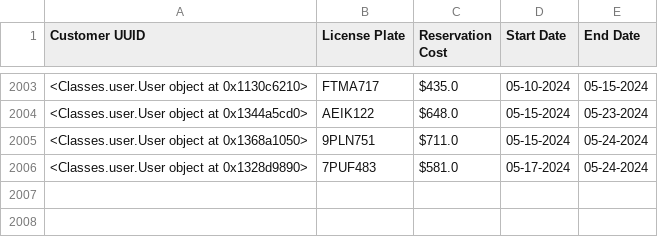
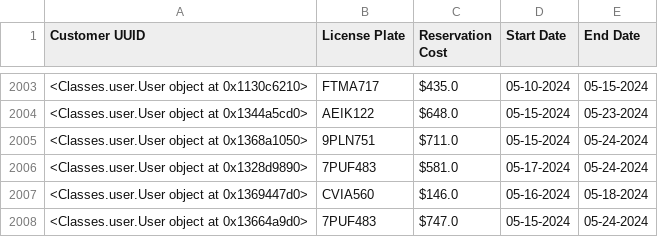
Before and after one commit to clpotvin/CECS-343-Project, a CSV file: code/Data/Reservations.csv, drawn as a sheet; only a part is shown, gaps mark what is left out.

```diff
--- a/code/Data/Reservations.csv
+++ b/code/Data/Reservations.csv
@@ -2006 +2006,3 @@ Customer UUID,License Plate,Reservation Cost,Start Date,End Date
 <Classes.user.User object at 0x1328d9890>,7PUF483,$581.0,05-17-2024,05-24-2024
+<Classes.user.User object at 0x1369447d0>,CVIA560,$146.0,05-16-2024,05-18-2024
+<Classes.user.User object at 0x13664a9d0>,7PUF483,$747.0,05-15-2024,05-24-2024
```
Also changed, not shown: code/Data/Expenses.csv, code/Data/Rentals.csv, 7 other files.
